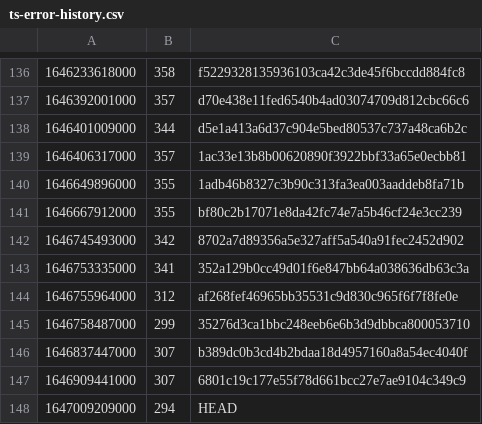
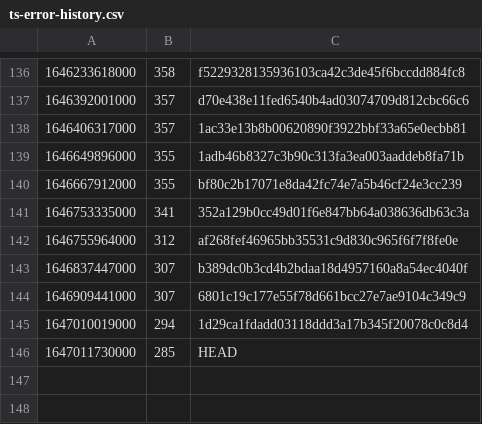
Before and after one commit to guardian/support-frontend, a CSV file: support-frontend/ts-error-history.csv, drawn as a sheet; only a part is shown, gaps mark what is left out; removed rows and columns are numbered as before the commit, all else as after; the diff names each change by its address in the sheet, - before the commit and + after, or states it on an @@ line.

Commit message:
fix ts errors

```diff
--- a/support-frontend/ts-error-history.csv
+++ b/support-frontend/ts-error-history.csv
-row 138: 1646401009000 | 344 | d5e1a413a6d37c904e5bed80537c737a48ca6b2c
-row 142: 1646745493000 | 342 | 8702a7d89356a5e327aff5a540a91fec2452d902
-row 145: 1646758487000 | 299 | 35276d3ca1bbc248eeb6e6b3d9dbbca800053710
-row 148: 1647009209000 | 294 | HEAD
+row 145: 1647010019000 | 294 | 1d29ca1fdadd03118ddd3a17b345f20078c0c8d4
+row 146: 1647011730000 | 285 | HEAD
```
Also changed, not shown: 5 other files.
